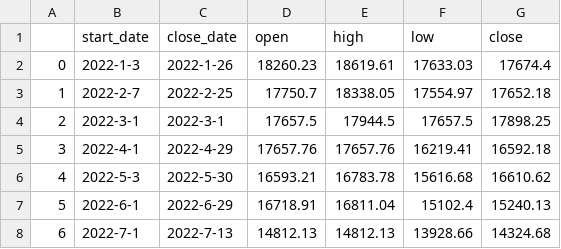
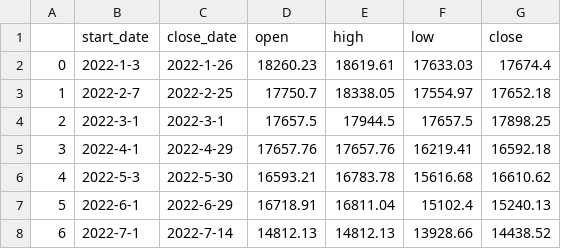
Before and after one commit to Lisa06010416/FinancialIndicators, a CSV file: TAIEX_data/month/2022.csv, drawn as a sheet.

```diff
--- a/TAIEX_data/month/2022.csv
+++ b/TAIEX_data/month/2022.csv
@@ -7,2 +7,2 @@
 5,2022-6-1,2022-6-29,16718.91,16811.04,15102.4,15240.13
-6,2022-7-1,2022-7-13,14812.13,14812.13,13928.66,14324.68
+6,2022-7-1,2022-7-14,14812.13,14812.13,13928.66,14438.52
```
Also changed, not shown: TAIEX_data/day/2022_07.csv, TAIEX_data/week/2022.csv.
